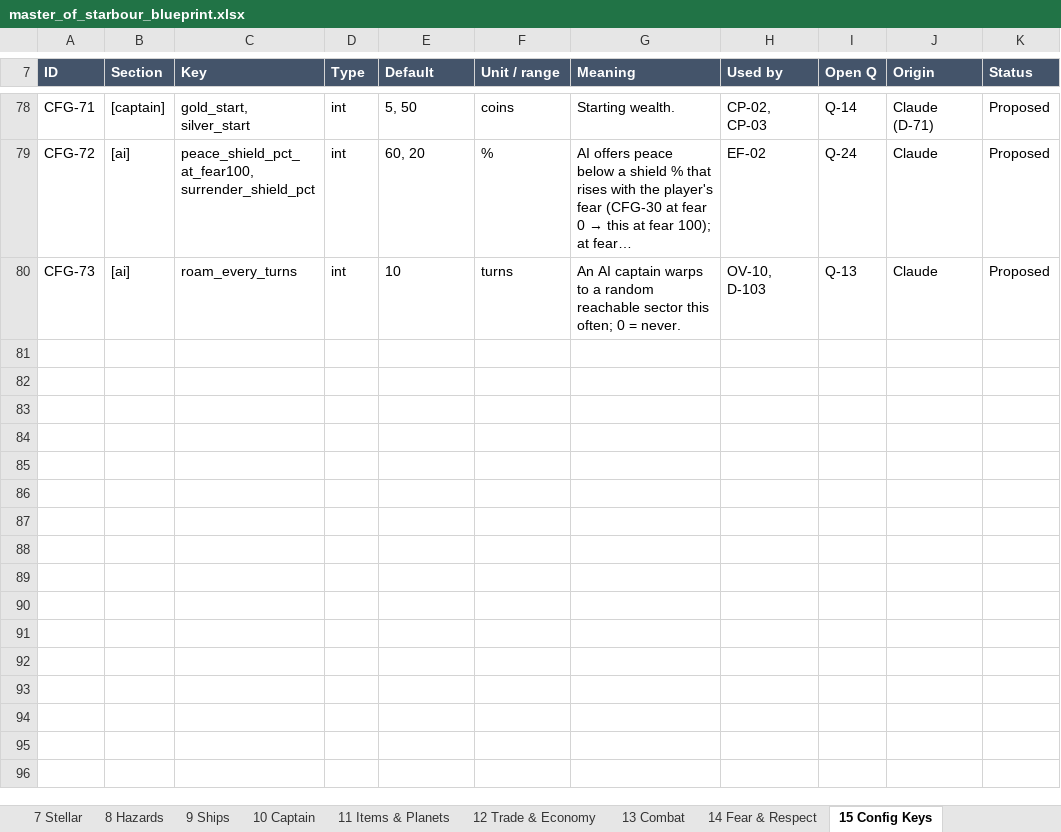
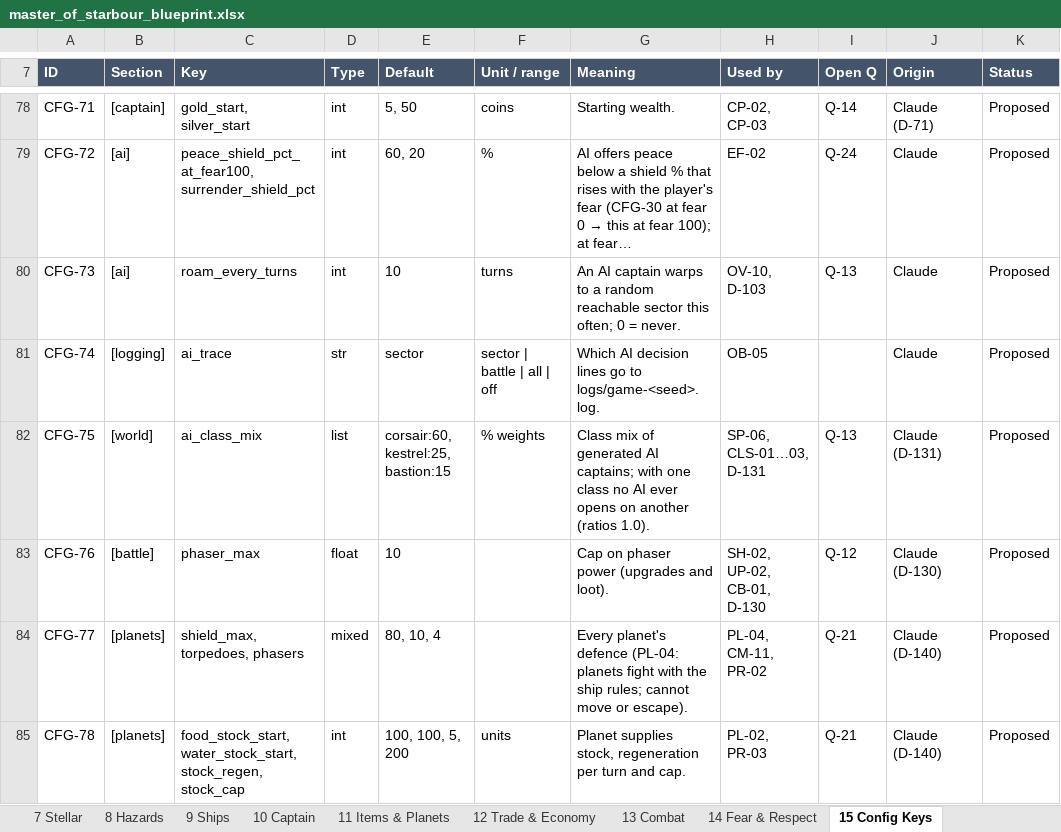
Before and after one commit to selphaware/master-of-starbour, an Excel workbook: docs/master_of_starbour_blueprint.xlsx, sheet 15 Config Keys, drawn as a sheet; only a part is shown, gaps mark what is left out; long unchanged cells end in …; values as stored, in another font and other column widths than the file's, no borders; conditional formats not drawn; the diff covers the shown part only; the diff names each change by its address in the sheet, - before the commit and + after, or states it on an @@ line.

Commit message:
Blueprint v2.5: fire rules (D-136..139), CFG-74..82, torpedo_damage 15, M4 spec

```diff
--- a/docs/master_of_starbour_blueprint.xlsx (sheet 15 Config Keys)
+++ b/docs/master_of_starbour_blueprint.xlsx (sheet 15 Config Keys)
+row 81: CFG-74 | [logging] | ai_trace | str | sector | sector | battle | all | off | Which AI decision lines go to logs/game-<seed>.log. | OB-05 |  | Claude | Proposed
+row 82: CFG-75 | [world] | ai_class_mix | list | corsair:60, kestrel:25, bastion:15 | % weights | Class mix of generated AI captains; with one class no AI ever opens on another (ratios 1.0). | SP-06, CLS-01…03, D-131 | Q-13 | Claude (D-131) | Proposed
+row 83: CFG-76 | [battle] | phaser_max | float | 10 |  | Cap on phaser power (upgrades and loot). | SH-02, UP-02, CB-01, D-130 | Q-12 | Claude (D-130) | Proposed
+row 84: CFG-77 | [planets] | shield_max, torpedoes, phasers | mixed | 80, 10, 4 |  | Every planet's defence (PL-04: planets fight with the ship rules; cannot move or escape). | PL-04, CM-11, PR-02 | Q-21 | Claude (D-140) | Proposed
+row 85: CFG-78 | [planets] | food_stock_start, water_stock_start, stock_regen, stock_cap | int | 100, 100, 5, 200 | units | Planet supplies stock, regeneration per turn and cap. | PL-02, PR-03 | Q-21 | Claude (D-140) | Proposed
```
Also changed, not shown: 4 added rows and 3 edited cells elsewhere in this sheet, sheet 0 Index, sheet 8 Hazards, sheet 17 Decisions, sheet 7 Stellar, sheet 9 Ships, sheet 3 T1 Command, 14 more sheets, 8 other files.
